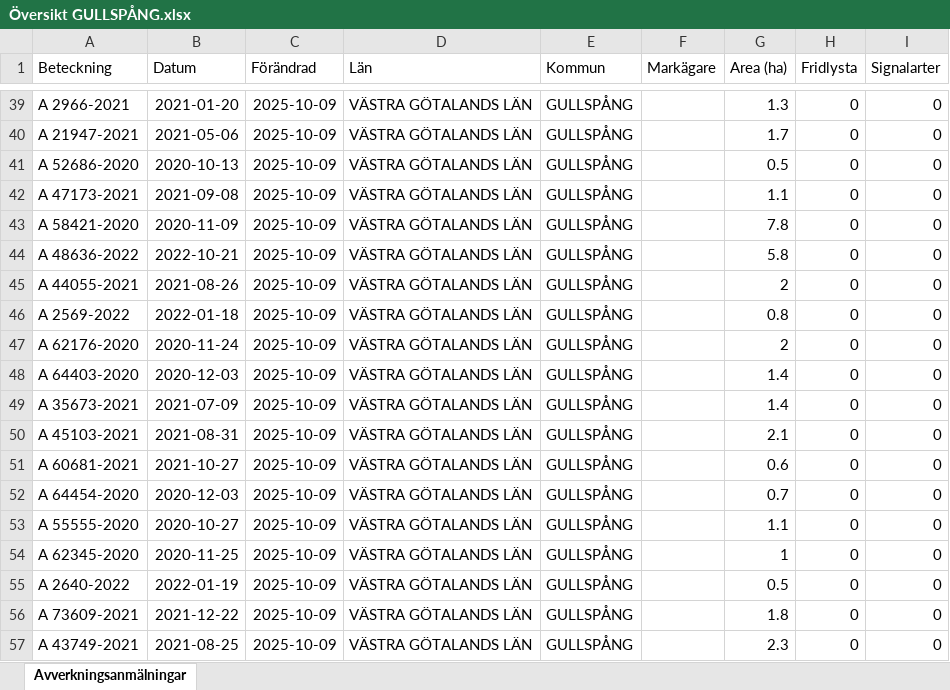
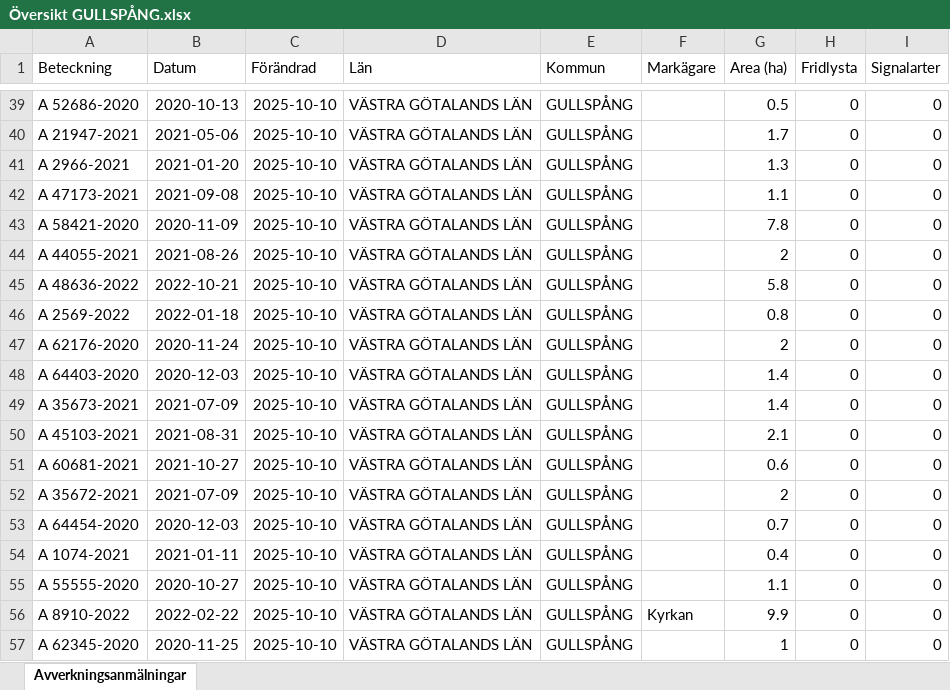
Before and after one commit to klasma/Logging_1447, an Excel workbook: Översikt GULLSPÅNG.xlsx, sheet Avverkningsanmälningar, drawn as a sheet; only a part is shown, gaps mark what is left out; values as stored, in another font and other column widths than the file's, no borders; the diff covers the shown part only; the diff names each change by its address in the sheet, - before the commit and + after, or states it on an @@ line.

```diff
--- a/Översikt GULLSPÅNG.xlsx (sheet Avverkningsanmälningar)
+++ b/Översikt GULLSPÅNG.xlsx (sheet Avverkningsanmälningar)
-A39 (Beteckning): A 2966-2021
+A39 (Beteckning): A 52686-2020
-B39 (Datum): 2021-01-20
+B39 (Datum): 2020-10-13
-C39:C57 (Förändrad): 2025-10-09
+C39:C57 (Förändrad): 2025-10-10
-G39 (Area (ha)): 1.3
+G39 (Area (ha)): 0.5
-A41 (Beteckning): A 52686-2020
+A41 (Beteckning): A 2966-2021
-B41 (Datum): 2020-10-13
+B41 (Datum): 2021-01-20
-G41 (Area (ha)): 0.5
+G41 (Area (ha)): 1.3
-A44 (Beteckning): A 48636-2022
+A44 (Beteckning): A 44055-2021
-B44 (Datum): 2022-10-21
+B44 (Datum): 2021-08-26
-G44 (Area (ha)): 5.8
+G44 (Area (ha)): 2
-A45 (Beteckning): A 44055-2021
+A45 (Beteckning): A 48636-2022
-B45 (Datum): 2021-08-26
+B45 (Datum): 2022-10-21
-G45 (Area (ha)): 2
+G45 (Area (ha)): 5.8
-A52 (Beteckning): A 64454-2020
+A52 (Beteckning): A 35672-2021
-B52 (Datum): 2020-12-03
+B52 (Datum): 2021-07-09
-G52 (Area (ha)): 0.7
+G52 (Area (ha)): 2
-A53 (Beteckning): A 55555-2020
+A53 (Beteckning): A 64454-2020
-B53 (Datum): 2020-10-27
+B53 (Datum): 2020-12-03
-G53 (Area (ha)): 1.1
+G53 (Area (ha)): 0.7
-A54 (Beteckning): A 62345-2020
+A54 (Beteckning): A 1074-2021
-B54 (Datum): 2020-11-25
+B54 (Datum): 2021-01-11
-G54 (Area (ha)): 1
+G54 (Area (ha)): 0.4
-A55 (Beteckning): A 2640-2022
+A55 (Beteckning): A 55555-2020
-B55 (Datum): 2022-01-19
+B55 (Datum): 2020-10-27
-G55 (Area (ha)): 0.5
+G55 (Area (ha)): 1.1
-A56 (Beteckning): A 73609-2021
+A56 (Beteckning): A 8910-2022
-B56 (Datum): 2021-12-22
+B56 (Datum): 2022-02-22
-F56 (Markägare): (empty)
+F56 (Markägare): Kyrkan
-G56 (Area (ha)): 1.8
+G56 (Area (ha)): 9.9
-A57 (Beteckning): A 43749-2021
+A57 (Beteckning): A 62345-2020
-B57 (Datum): 2021-08-25
+B57 (Datum): 2020-11-25
-G57 (Area (ha)): 2.3
+G57 (Area (ha)): 1
```
Also changed, not shown: 1034 edited cells elsewhere in this sheet, artfynd/A 12709-2025 artfynd.xlsx, artfynd/A 29174-2025 artfynd.xlsx, 51 other files.
